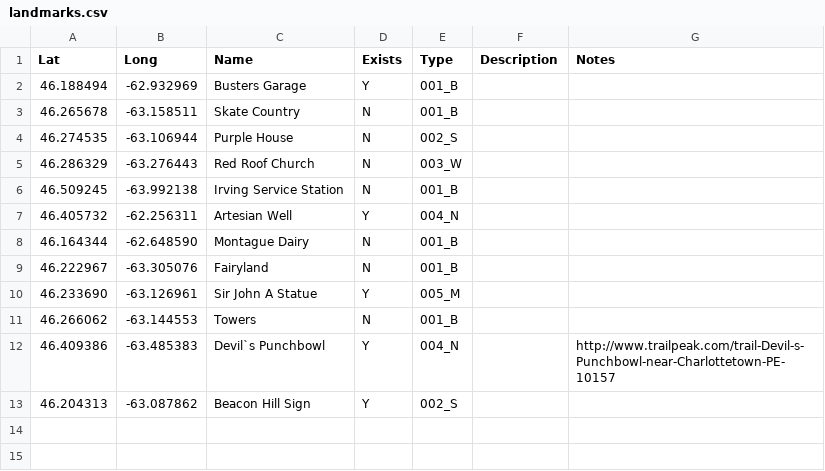
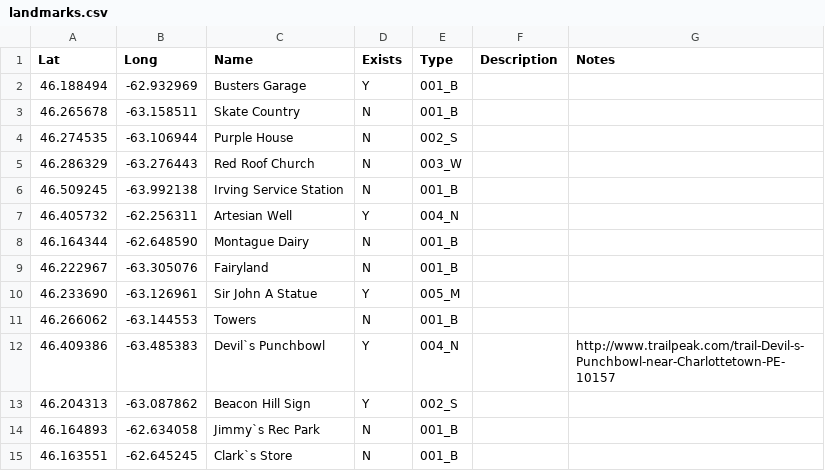
Before and after one commit to peidevs/OpenDataBookClub, a CSV file: data/sandbox/landmarks/landmarks.csv, drawn as a sheet.

```diff
--- a/data/sandbox/landmarks/landmarks.csv
+++ b/data/sandbox/landmarks/landmarks.csv
@@ -13 +13,3 @@
 46.204313,-63.087862,"Beacon Hill Sign","Y","002_S","",""
+46.164893,-62.634058,"Jimmy`s Rec Park","N","001_B","",""
+46.163551,-62.645245,"Clark`s Store","N","001_B","",""
```
Also changed, not shown: 1 other file.
